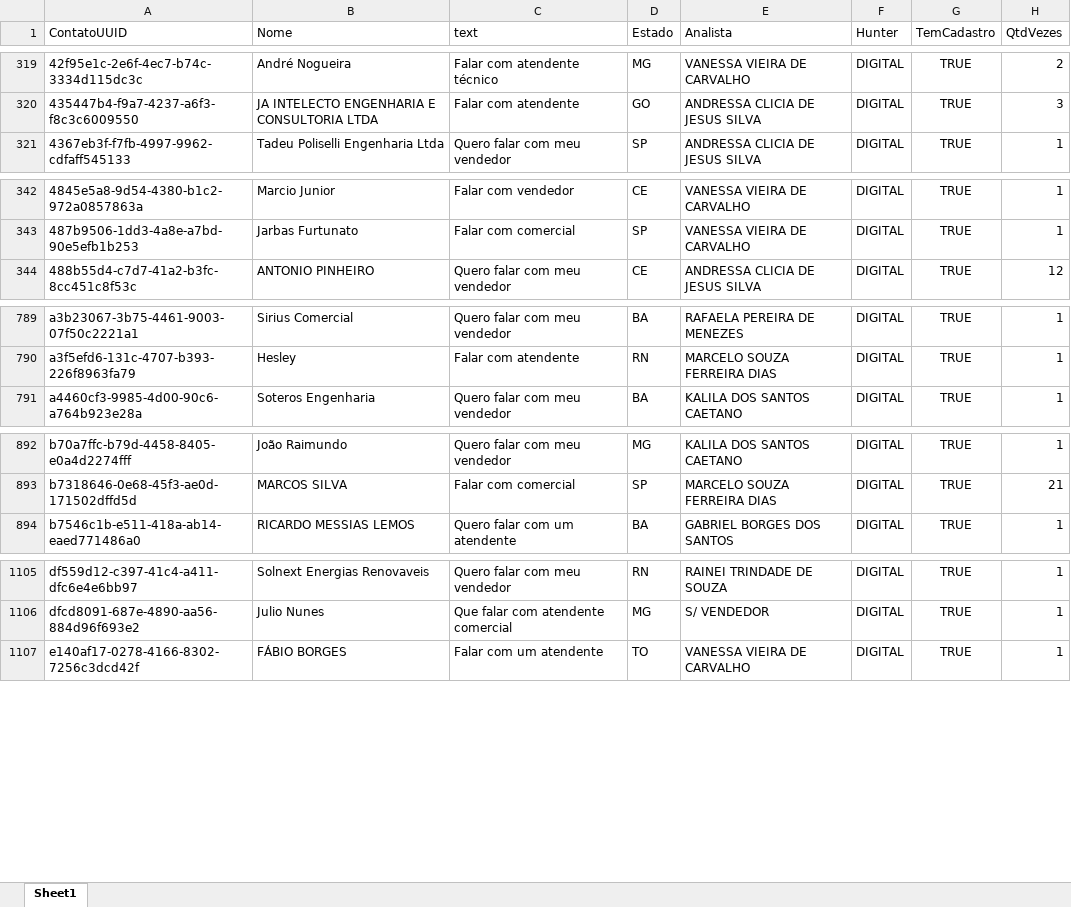
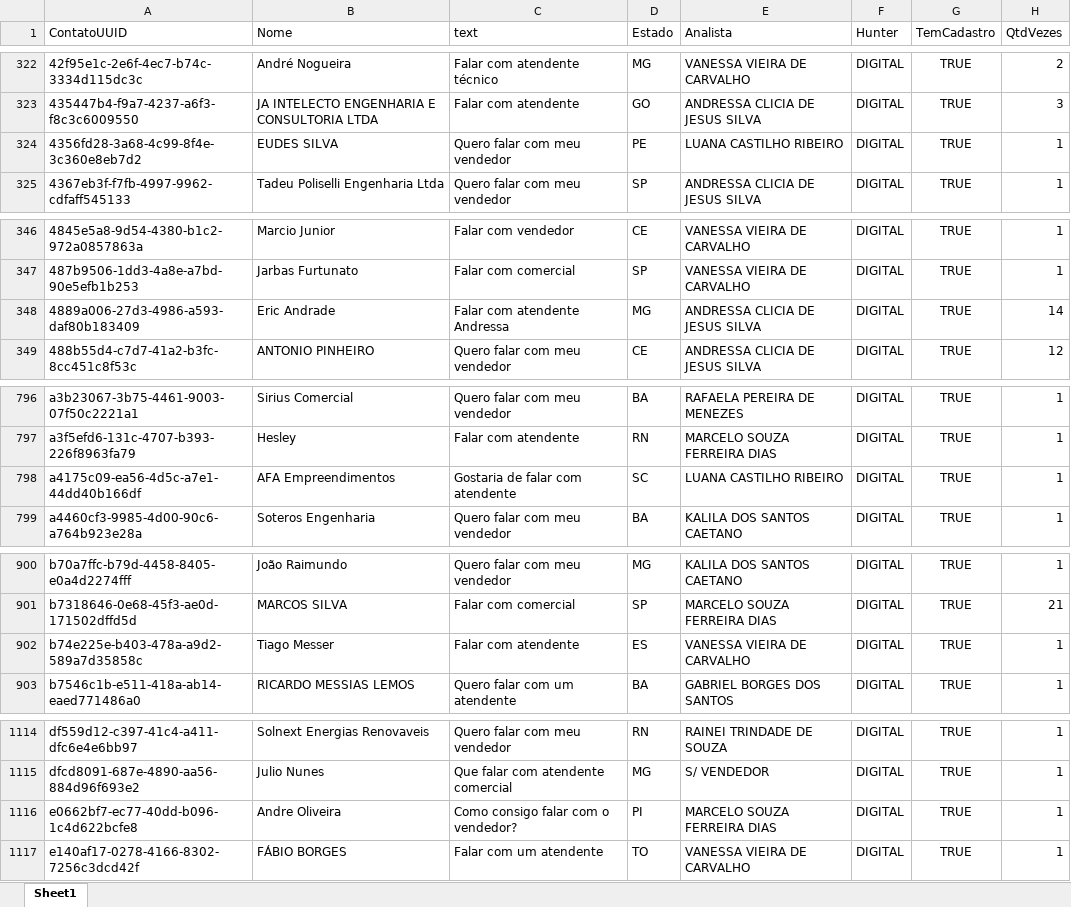
Before and after one commit to Marketing-Amara/weni-relatorio, an Excel workbook: output/relatorio.xlsx, sheet Sheet1, drawn as a sheet; only a part is shown, gaps mark what is left out; values as stored, in another font and other column widths than the file's, no borders; the diff covers the shown part only; the diff names each change by its address in the sheet, - before the commit and + after, or states it on an @@ line.

```diff
--- a/output/relatorio.xlsx (sheet Sheet1)
+++ b/output/relatorio.xlsx (sheet Sheet1)
+row 324: 4356fd28-3a68-4c99-8f4e-3c360e8eb7d2 | EUDES SILVA | Quero falar com meu vendedor | PE | LUANA CASTILHO RIBEIRO | DIGITAL | TRUE | 1
+row 348: 4889a006-27d3-4986-a593-daf80b183409 | Eric Andrade | Falar com atendente Andressa | MG | ANDRESSA CLICIA DE JESUS SILVA | DIGITAL | TRUE | 14
+row 798: a4175c09-ea56-4d5c-a7e1-44dd40b166df | AFA Empreendimentos | Gostaria de falar com atendente | SC | LUANA CASTILHO RIBEIRO | DIGITAL | TRUE | 1
+row 902: b74e225e-b403-478a-a9d2-589a7d35858c | Tiago Messer | Falar com atendente | ES | VANESSA VIEIRA DE CARVALHO | DIGITAL | TRUE | 1
+row 1116: e0662bf7-ec77-40dd-b096-1c4d622bcfe8 | Andre Oliveira | Como consigo falar com o vendedor? | PI | MARCELO SOUZA FERREIRA DIAS | DIGITAL | TRUE | 1
```
Also changed, not shown: 6 added rows and 32 edited cells elsewhere in this sheet.
